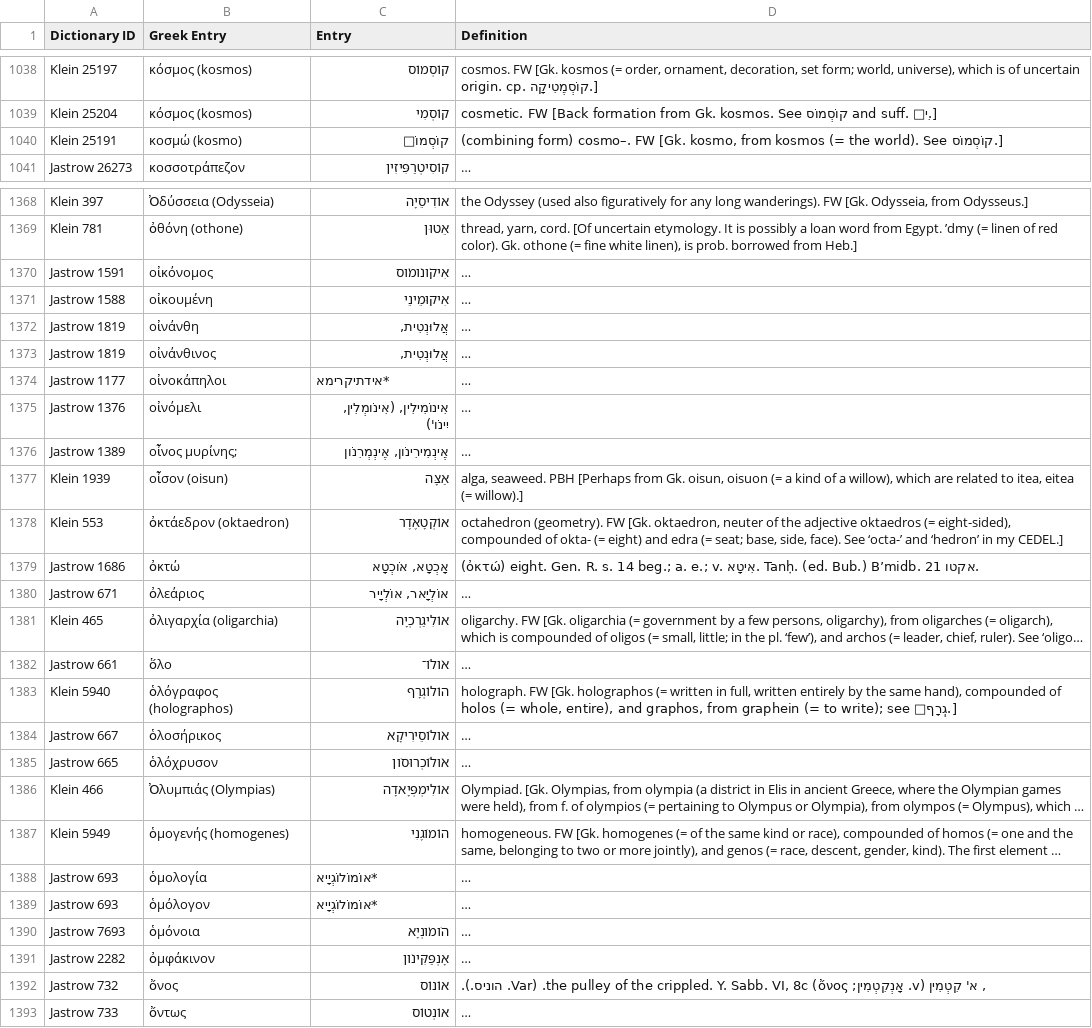
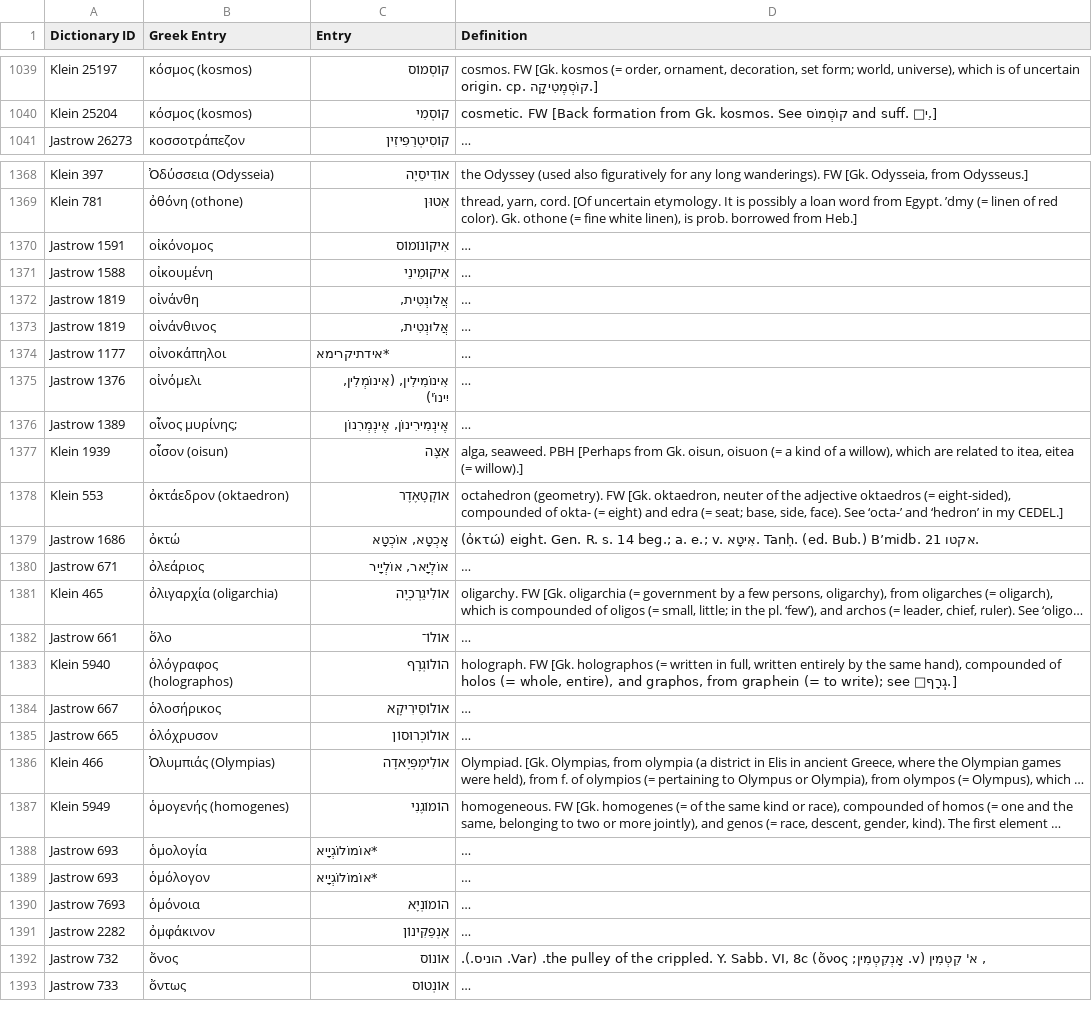
Before and after one commit to BraydenKO/Jastrow-Klein-Dicts, a CSV file: Merge/data/merged_GreektoHeb.csv, drawn as a sheet; only a part is shown, gaps mark what is left out; long unchanged cells end in …; removed rows and columns are numbered as before the commit, all else as after; the diff covers the shown part only; the diff names each change by its address in the sheet, - before the commit and + after, or states it on an @@ line.

```diff
--- a/Merge/data/merged_GreektoHeb.csv
+++ b/Merge/data/merged_GreektoHeb.csv
-row 1040: Klein 25191 | κοσμώ (kosmo) | קוֹסְמוֹ□ | (combining form) cosmo–. FW [Gk. kosmo, from kosmos (= the world). See קוֹסְמוֹס.]
-C1370 (Entry): אִיקֹונֹומֹוס
+C1370 (Entry): אִיקוֹנוֹמוֹס
-C1375 (Entry): אִינוֹמִילִין, (אִינֹומְלִין, יִינֹו')
+C1375 (Entry): אִינוֹמִילִין, (אִינוֹמְלִין, יִינוֹ')
-C1376 (Entry): אֶינְמִירִינֹון, אֶינְמְרִנֹון
+C1376 (Entry): אֶינְמִירִינוֹן, אֶינְמְרִנוֹן
-C1379 (Entry): אָכְטָא, אֹוכְטָא
+C1379 (Entry): אָכְטָא, אוֹכְטָא
-C1382 (Entry): אֹולֹו־
+C1382 (Entry): אוֹלוֹ־
-C1384 (Entry): אֹולֹוסֵירִיקָא
+C1384 (Entry): אוֹלוֹסֵירִיקָא
-C1385 (Entry): אֹולֹוכְרוּסֹון
+C1385 (Entry): אוֹלוֹכְרוּסוֹן
-C1390 (Entry): הֹומֹונְיָא
+C1390 (Entry): הוֹמוֹנְיָא
-C1391 (Entry): אָנְפַּקִּינֹון
+C1391 (Entry): אָנְפַּקִּינוֹן
```
Also changed, not shown: 3 added rows, 2 removed rows and 147 edited cells elsewhere in this file.
